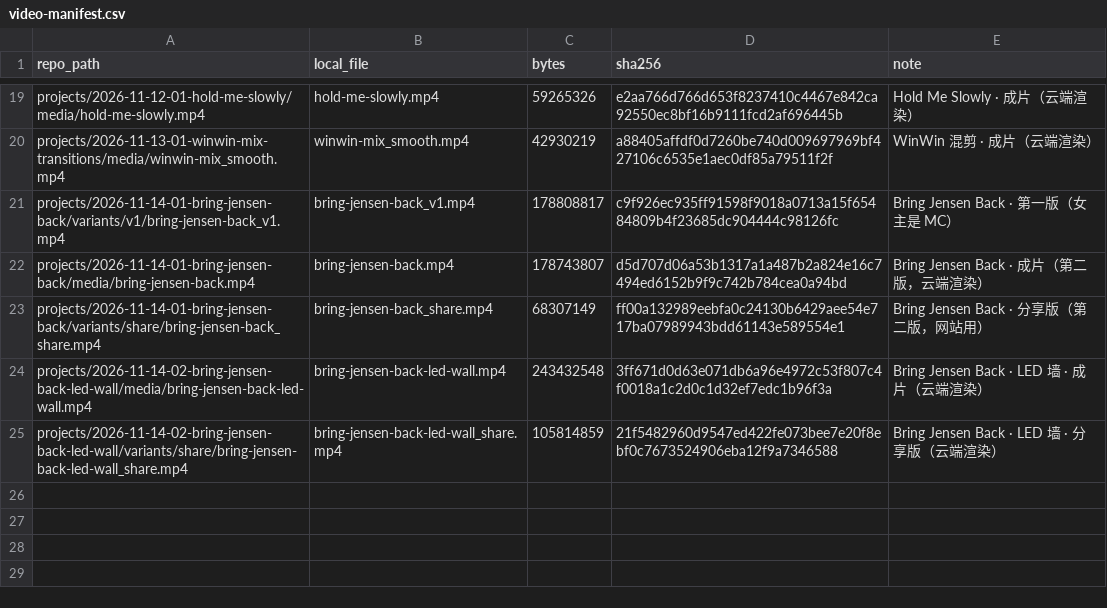
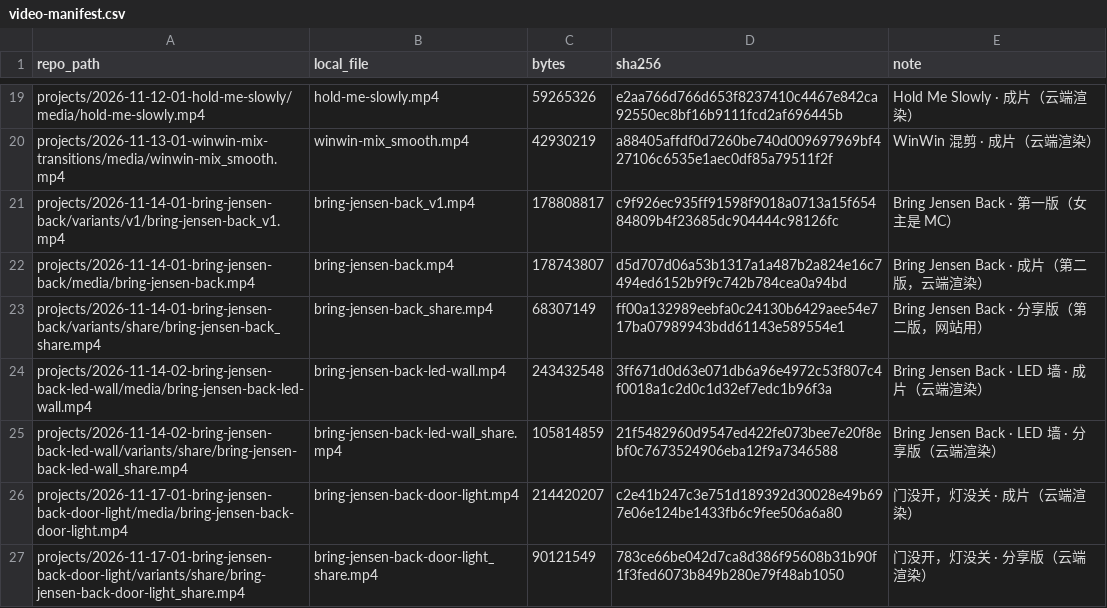
Before and after one commit to Anna-SAP/Fun-Videos-Anna, a CSV file: tools/video-manifest.csv, drawn as a sheet; only a part is shown, gaps mark what is left out.

```diff
--- a/tools/video-manifest.csv
+++ b/tools/video-manifest.csv
@@ -25 +25,3 @@ projects/2026-11-14-02-bring-jensen-back-led-wall/media/bring-jensen-back-led-wa
 projects/2026-11-14-02-bring-jensen-back-led-wall/variants/share/bring-jensen-back-led-wall_share.mp4,bring-jensen-back-led-wall_share.mp4,105814859,21f5482960d9547ed422fe073bee7e20f8ebf0c7673524906eba12f9a7346588,Bring Jensen Back · LED 墙 · 分享版（云端渲染）
+projects/2026-11-17-01-bring-jensen-back-door-light/media/bring-jensen-back-door-light.mp4,bring-jensen-back-door-light.mp4,214420207,c2e41b247c3e751d189392d30028e49b697e06e124be1433fb6c9fee506a6a80,门没开，灯没关 · 成片（云端渲染）
+projects/2026-11-17-01-bring-jensen-back-door-light/variants/share/bring-jensen-back-door-light_share.mp4,bring-jensen-back-door-light_share.mp4,90121549,783ce66be042d7ca8d386f95608b31b90f1f3fed6073b849b280e79f48ab1050,门没开，灯没关 · 分享版（云端渲染）
```
Also changed, not shown: 35 other files.
